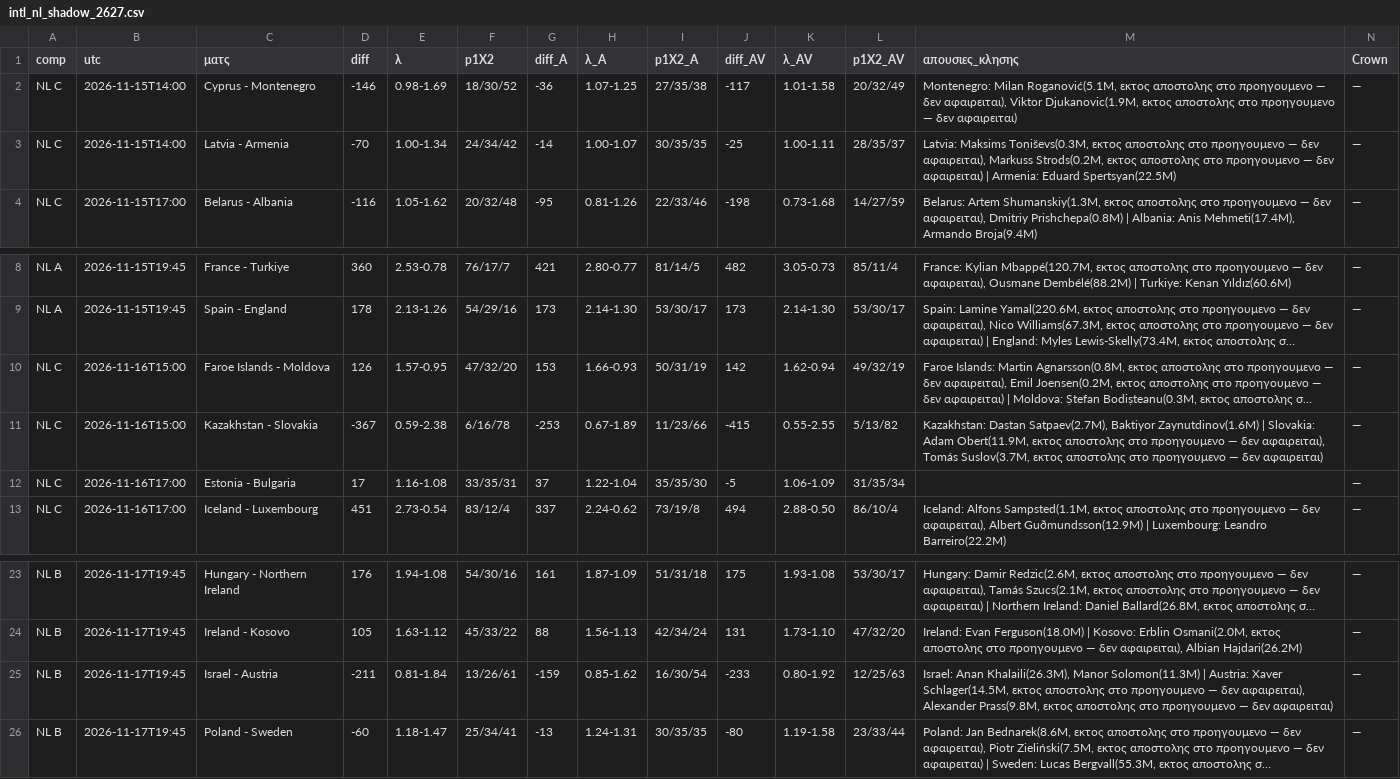
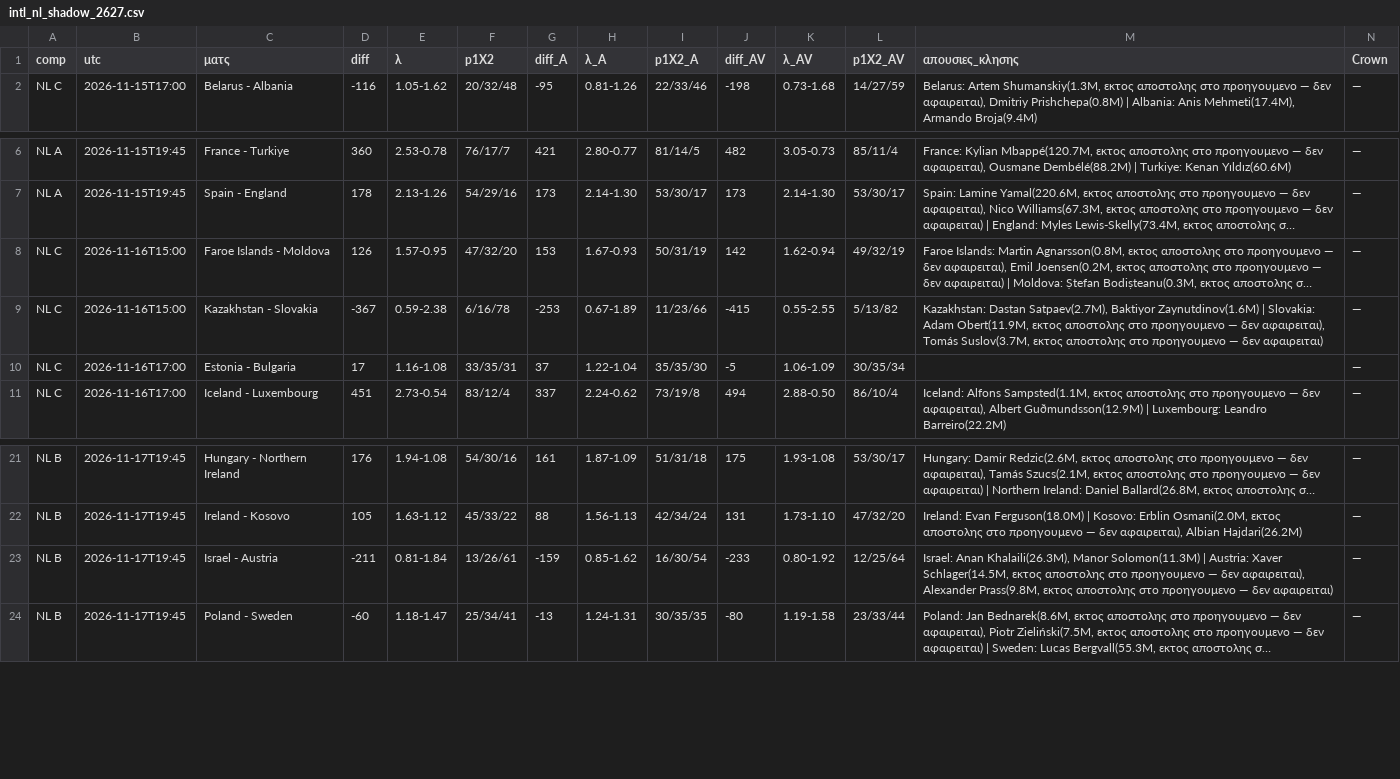
Before and after one commit to stelios1891-afk/xg-dashboard, a CSV file: intl_nl_shadow_2627.csv, drawn as a sheet; only a part is shown, gaps mark what is left out; long unchanged cells end in …; removed rows and columns are numbered as before the commit, all else as after; the diff names each change by its address in the sheet, - before the commit and + after, or states it on an @@ line.

```diff
--- a/intl_nl_shadow_2627.csv
+++ b/intl_nl_shadow_2627.csv
-row 2: NL C | 2026-11-15T14:00 | Cyprus - Montenegro | -146 | 0.98-1.69 | 18/30/52 | -36 | 1.07-1.25 | 27/35/38 | -117 | 1.01-1.58 | 20/32/49 | Montenegro: Milan Roganović(5.1M, εκτος αποστολης στο προηγουμενο — δεν αφαιρειται), Viktor Djukanovic(1.9M, εκτος αποστολης στο προηγουμενο — δεν αφαιρειται) | —
-row 3: NL C | 2026-11-15T14:00 | Latvia - Armenia | -70 | 1.00-1.34 | 24/34/42 | -14 | 1.00-1.07 | 30/35/35 | -25 | 1.00-1.11 | 28/35/37 | Latvia: Maksims Toņiševs(0.3M, εκτος αποστολης στο προηγουμενο — δεν αφαιρειται), Markuss Strods(0.2M, εκτος αποστολης στο προηγουμενο — δεν αφαιρειται) | Armenia: Eduard Spertsyan(22.5M) | —
-H8 (λ_A): 1.66-0.93
+H8 (λ_A): 1.67-0.93
-L10 (p1X2_AV): 31/35/34
+L10 (p1X2_AV): 30/35/34
-L23 (p1X2_AV): 12/25/63
+L23 (p1X2_AV): 12/25/64
```
Also changed, not shown: intl_nl_overs_2627.csv, intl_preds_H.csv, 12 other files.
